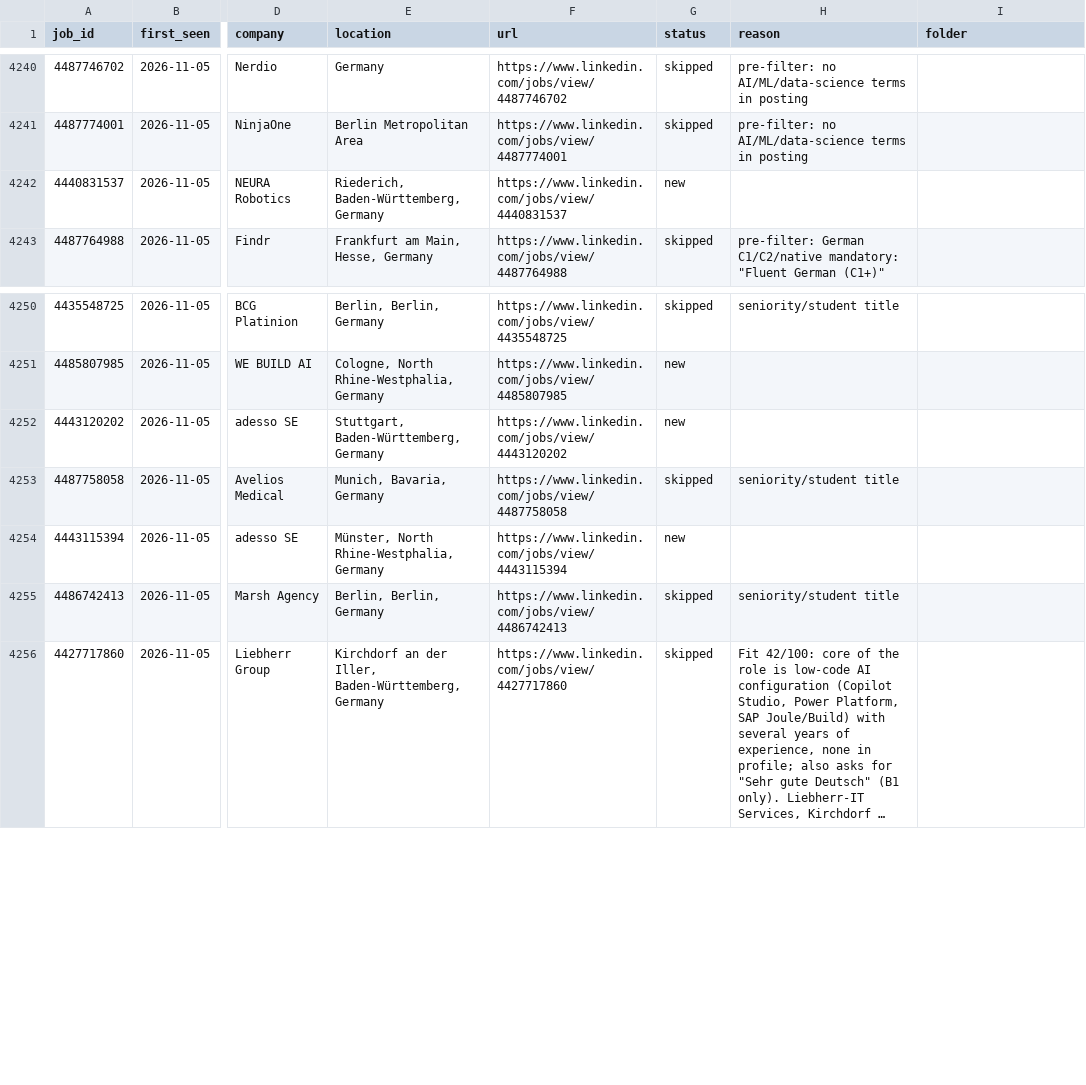
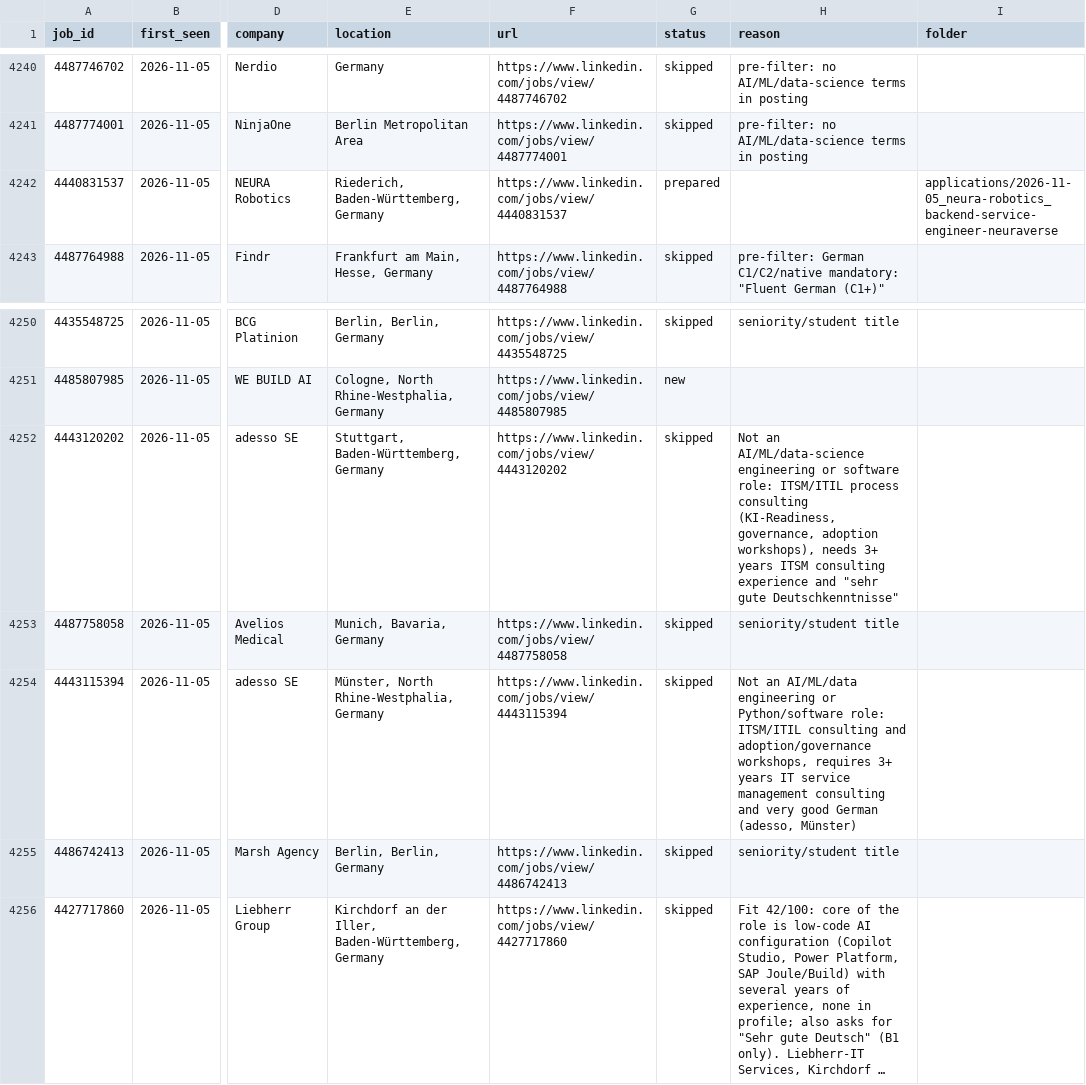
Before and after one commit to bhairapuchanduprasad/job-applications-app, a CSV file: data/scout/seen-jobs.csv, drawn as a sheet; only a part is shown, gaps mark what is left out; long unchanged cells end in …; the diff names each change by its address in the sheet, - before the commit and + after, or states it on an @@ line.

```diff
--- a/data/scout/seen-jobs.csv
+++ b/data/scout/seen-jobs.csv
-G4242 (status): new
+G4242 (status): prepared
-I4242 (folder): (empty)
+I4242 (folder): applications/2026-11-05_neura-robotics_backend-service-engineer-neuraverse
-G4252 (status): new
+G4252 (status): skipped
-H4252 (reason): (empty)
+H4252 (reason): Not an AI/ML/data-science engineering or software role: ITSM/ITIL process consulting (KI-Readiness, governance, adoption workshops), needs 3+ years ITSM consulting experience and "sehr gute Deutschkenntnisse"
-G4254 (status): new
+G4254 (status): skipped
-H4254 (reason): (empty)
+H4254 (reason): Not an AI/ML/data engineering or Python/software role: ITSM/ITIL consulting and adoption/governance workshops, requires 3+ years IT service management consulting and very good German (adesso, Münster)
```
Also changed, not shown: 10 other files.
